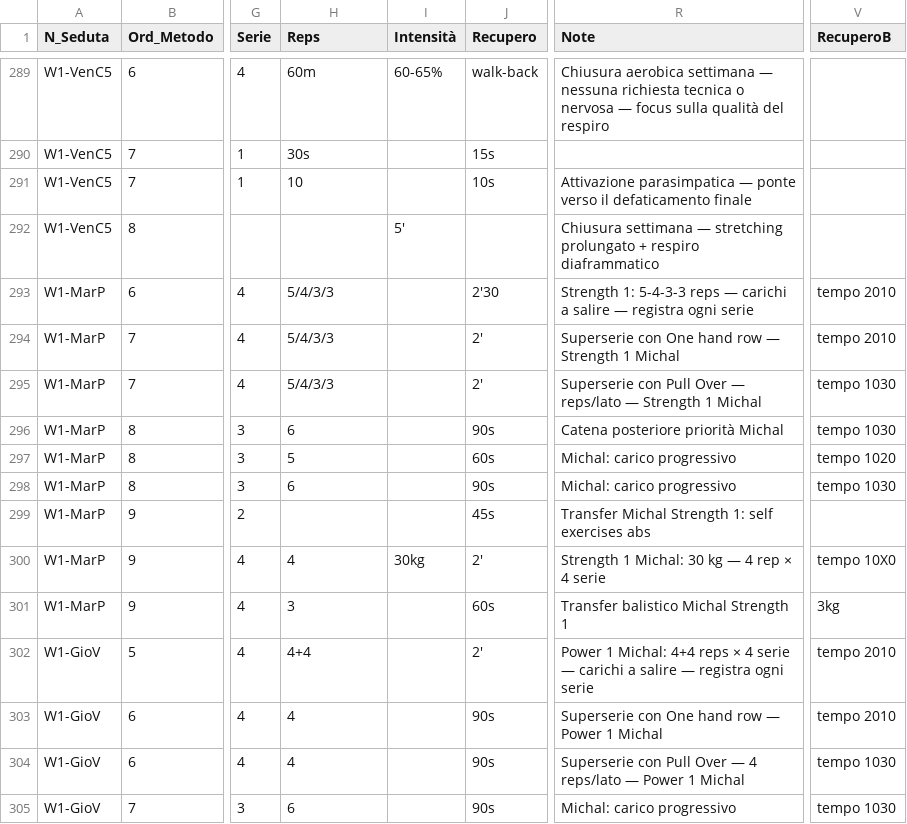
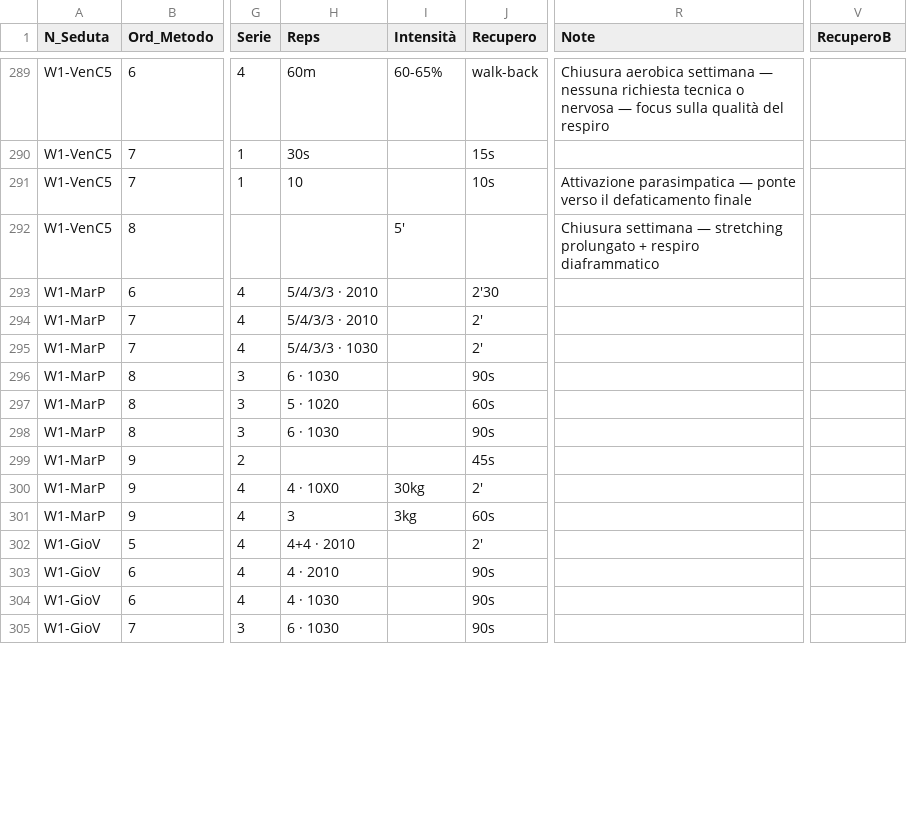
Before and after one commit to pamangiapane-lgtm/schede-allenamento, a CSV file: data/W1_Esercizi.csv, drawn as a sheet; only a part is shown, gaps mark what is left out; the diff covers the shown part only; the diff names each change by its address in the sheet, - before the commit and + after, or states it on an @@ line.

```diff
--- a/data/W1_Esercizi.csv
+++ b/data/W1_Esercizi.csv
-H293:H294 (Reps): 5/4/3/3
+H293:H294 (Reps): 5/4/3/3 · 2010
-R293 (Note): Strength 1: 5-4-3-3 reps — carichi a salire — registra ogni serie
+R293 (Note): (empty)
-V293:V294 (RecuperoB): tempo 2010
+V293:V294 (RecuperoB): (empty)
-R294 (Note): Superserie con One hand row — Strength 1 Michal
+R294 (Note): (empty)
-H295 (Reps): 5/4/3/3
+H295 (Reps): 5/4/3/3 · 1030
-R295 (Note): Superserie con Pull Over — reps/lato — Strength 1 Michal
+R295 (Note): (empty)
-V295:V296 (RecuperoB): tempo 1030
+V295:V296 (RecuperoB): (empty)
-H296 (Reps): 6
+H296 (Reps): 6 · 1030
-R296 (Note): Catena posteriore priorità Michal
+R296 (Note): (empty)
-H297 (Reps): 5
+H297 (Reps): 5 · 1020
-R297:R298 (Note): Michal: carico progressivo
+R297:R298 (Note): (empty)
-V297 (RecuperoB): tempo 1020
+V297 (RecuperoB): (empty)
-H298 (Reps): 6
+H298 (Reps): 6 · 1030
-V298 (RecuperoB): tempo 1030
+V298 (RecuperoB): (empty)
-R299 (Note): Transfer Michal Strength 1: self exercises abs
+R299 (Note): (empty)
-H300 (Reps): 4
+H300 (Reps): 4 · 10X0
-R300 (Note): Strength 1 Michal: 30 kg — 4 rep × 4 serie
+R300 (Note): (empty)
-V300 (RecuperoB): tempo 10X0
+V300 (RecuperoB): (empty)
-I301 (Intensità): (empty)
+I301 (Intensità): 3kg
-R301 (Note): Transfer balistico Michal Strength 1
+R301 (Note): (empty)
-V301 (RecuperoB): 3kg
+V301 (RecuperoB): (empty)
-H302 (Reps): 4+4
+H302 (Reps): 4+4 · 2010
-R302 (Note): Power 1 Michal: 4+4 reps × 4 serie — carichi a salire — registra ogni serie
+R302 (Note): (empty)
-V302:V303 (RecuperoB): tempo 2010
+V302:V303 (RecuperoB): (empty)
-H303 (Reps): 4
+H303 (Reps): 4 · 2010
-R303 (Note): Superserie con One hand row — Power 1 Michal
+R303 (Note): (empty)
-H304 (Reps): 4
+H304 (Reps): 4 · 1030
-R304 (Note): Superserie con Pull Over — 4 reps/lato — Power 1 Michal
+R304 (Note): (empty)
-V304:V305 (RecuperoB): tempo 1030
+V304:V305 (RecuperoB): (empty)
-H305 (Reps): 6
+H305 (Reps): 6 · 1030
-R305 (Note): Michal: carico progressivo
+R305 (Note): (empty)
```
Also changed, not shown: 22 edited cells elsewhere in this file, data/W2_Esercizi.csv.
